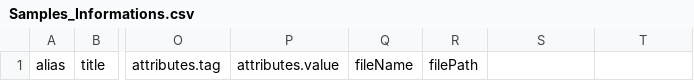
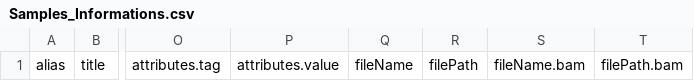
Before and after one commit to bioinformatics-polito/EGAsubmitter, a CSV file: local/share/data/metadata/Samples_Informations.csv, drawn as a sheet; only a part is shown, gaps mark what is left out; the diff names each change by its address in the sheet, - before the commit and + after, or states it on an @@ line.

Commit message:
new changes, plus 2 columns for .bam on csv

```diff
--- a/local/share/data/metadata/Samples_Informations.csv
+++ b/local/share/data/metadata/Samples_Informations.csv
-S1: (empty)
+S1: fileName.bam
-T1: (empty)
+T1: filePath.bam
```
Also changed, not shown: 12 other files.
